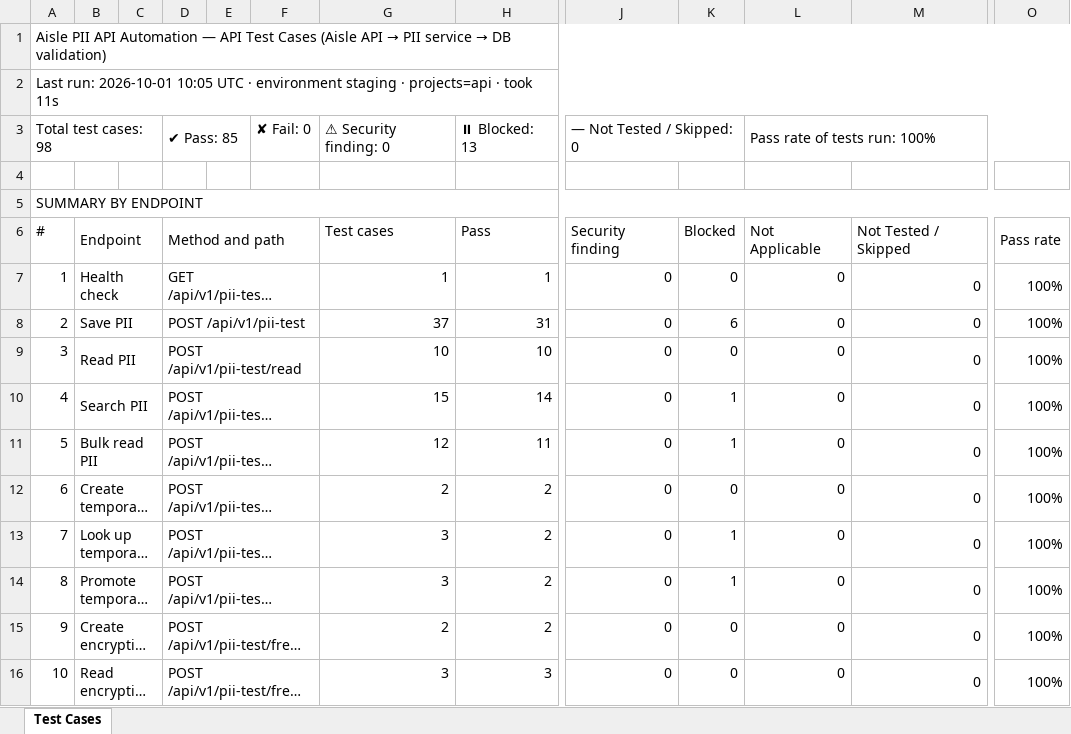
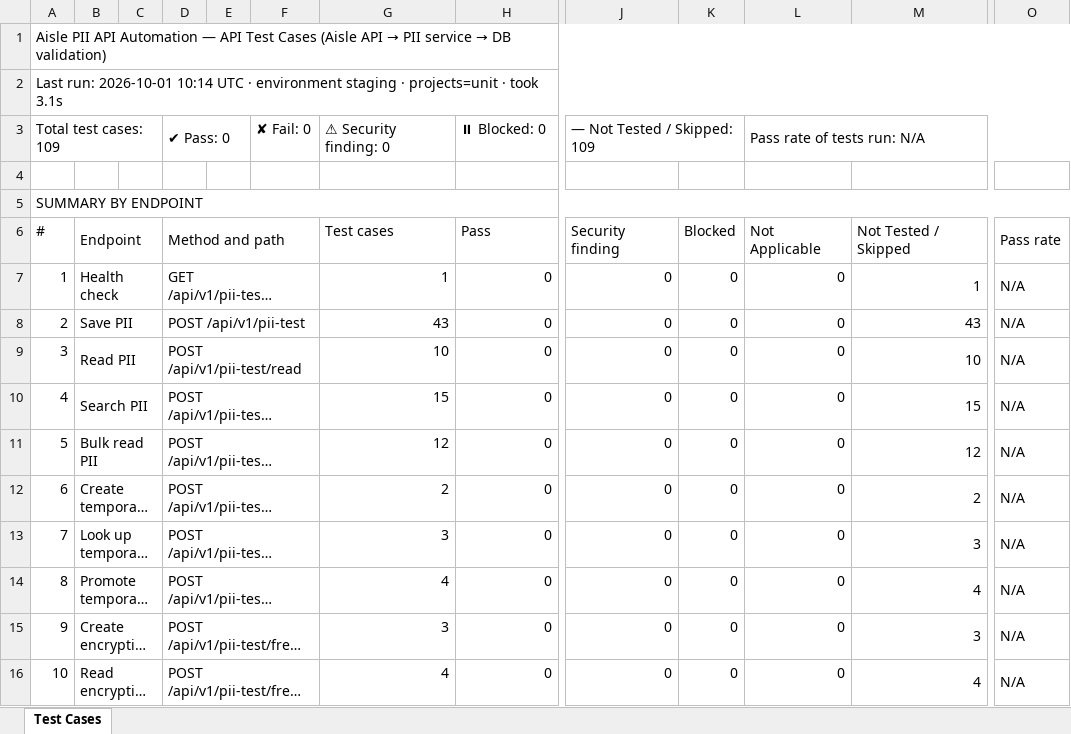
Before and after one commit to vidheybhogadi/PII_Automation_Framework, an Excel workbook: docs/test-cases.xlsx, sheet Test Cases, drawn as a sheet; only a part is shown, gaps mark what is left out; long unchanged cells end in …; values as stored, in another font and other column widths than the file's, no cell formats; the diff covers the shown part only; the diff names each change by its address in the sheet, - before the commit and + after, or states it on an @@ line.

```diff
--- a/docs/test-cases.xlsx (sheet Test Cases)
+++ b/docs/test-cases.xlsx (sheet Test Cases)
-A2: …run: 2026-10-01 10:05 UTC · environment staging · projects=api · took 11s
+A2: …run: 2026-10-01 10:14 UTC · environment staging · projects=unit · took 3.1s
-A3: Total test cases: 98
+A3: Total test cases: 109
-D3: ✔ Pass: 85
+D3: ✔ Pass: 0
-H3: ⏸ Blocked: 13
+H3: ⏸ Blocked: 0
-J3: — Not Tested / Skipped: 0
+J3: — Not Tested / Skipped: 109
-L3: Pass rate of tests run: 100%
+L3: Pass rate of tests run: N/A
-H7: 1
+H7: 0
-M7: 0
+M7: 1
-O7:O16: 100%
+O7:O16: N/A
-G8: 37
+G8: 43
-H8: 31
+H8: 0
-K8: 6
+K8: 0
-M8: 0
+M8: 43
-H9: 10
+H9: 0
-M9: 0
+M9: 10
-H10: 14
+H10: 0
-K10:K11: 1
+K10:K11: 0
-M10: 0
+M10: 15
-H11: 11
+H11: 0
-M11: 0
+M11: 12
-H12:H15: 2
+H12:H15: 0
-M12: 0
+M12: 2
-K13:K14: 1
+K13:K14: 0
-M13: 0
+M13: 3
-G14: 3
+G14: 4
-M14: 0
+M14: 4
-G15: 2
+G15: 3
-M15: 0
+M15: 3
-G16: 3
+G16: 4
-H16: 3
+H16: 0
-M16: 0
+M16: 4
```
Also changed, not shown: 11 added rows and 304 edited cells elsewhere in this sheet, cell formats, formulas that keep their value, 22 other files.
